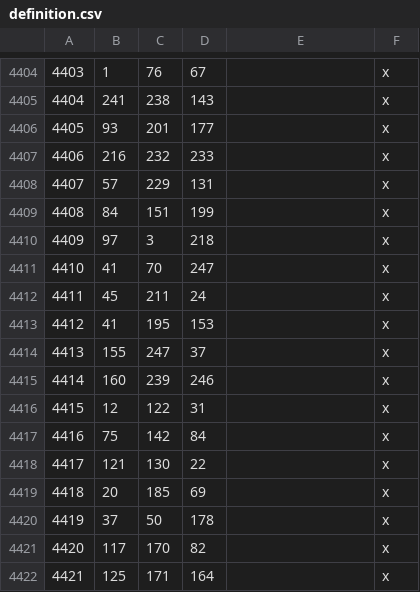
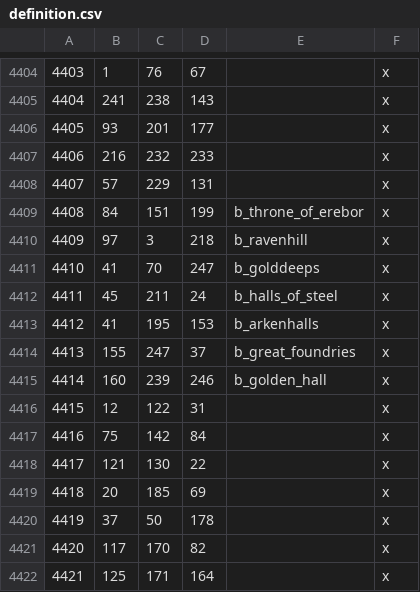
Before and after one commit to CK3RealmsinExile/RealmsInExile, a CSV file: LotRRealmsInExileDev/map_data/definition.csv, drawn as a sheet; only a part is shown, gaps mark what is left out.

Commit message:
Addition of Erebor

```diff
--- a/LotRRealmsInExileDev/map_data/definition.csv
+++ b/LotRRealmsInExileDev/map_data/definition.csv
@@ -4408,9 +4408,9 @@
 4407;57;229;131;;x
-4408;84;151;199;;x
-4409;97;3;218;;x
-4410;41;70;247;;x
-4411;45;211;24;;x
-4412;41;195;153;;x
-4413;155;247;37;;x
-4414;160;239;246;;x
+4408;84;151;199;b_throne_of_erebor;x
+4409;97;3;218;b_ravenhill;x
+4410;41;70;247;b_golddeeps;x
+4411;45;211;24;b_halls_of_steel;x
+4412;41;195;153;b_arkenhalls;x
+4413;155;247;37;b_great_foundries;x
+4414;160;239;246;b_golden_hall;x
 4415;12;122;31;;x
```
Also changed, not shown: 11 other files.
